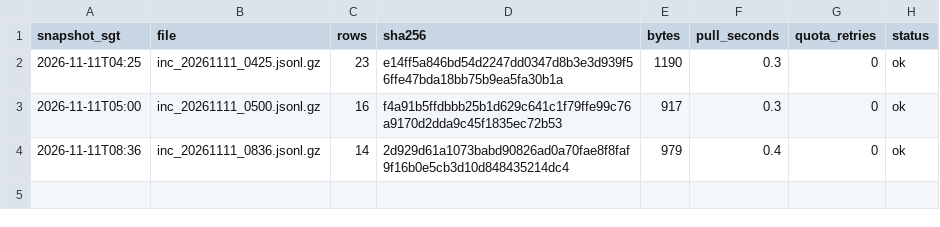
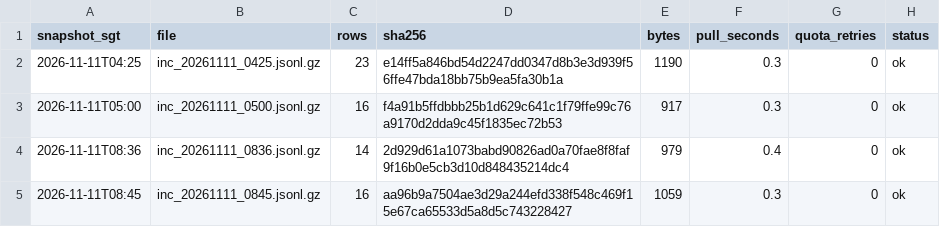
Before and after one commit to LUOaini1213/sg-bus-network-monitor, a CSV file: data/raw/incidents/2026-11-11/manifest.csv, drawn as a sheet.

```diff
--- a/data/raw/incidents/2026-11-11/manifest.csv
+++ b/data/raw/incidents/2026-11-11/manifest.csv
@@ -4 +4,2 @@ snapshot_sgt,file,rows,sha256,bytes,pull_seconds,quota_retries,status
 2026-11-11T08:36,inc_20261111_0836.jsonl.gz,14,2d929d61a1073babd90826ad0a70fae8f8faf9f16b0e5cb3d10d848435214dc4,979,0.4,0,ok
+2026-11-11T08:45,inc_20261111_0845.jsonl.gz,16,aa96b9a7504ae3d29a244efd338f548c469f15e67ca65533d5a8d5c743228427,1059,0.3,0,ok
```
Also changed, not shown: data/raw/speedbands/2026-11-11/manifest.csv, 2 other files.
